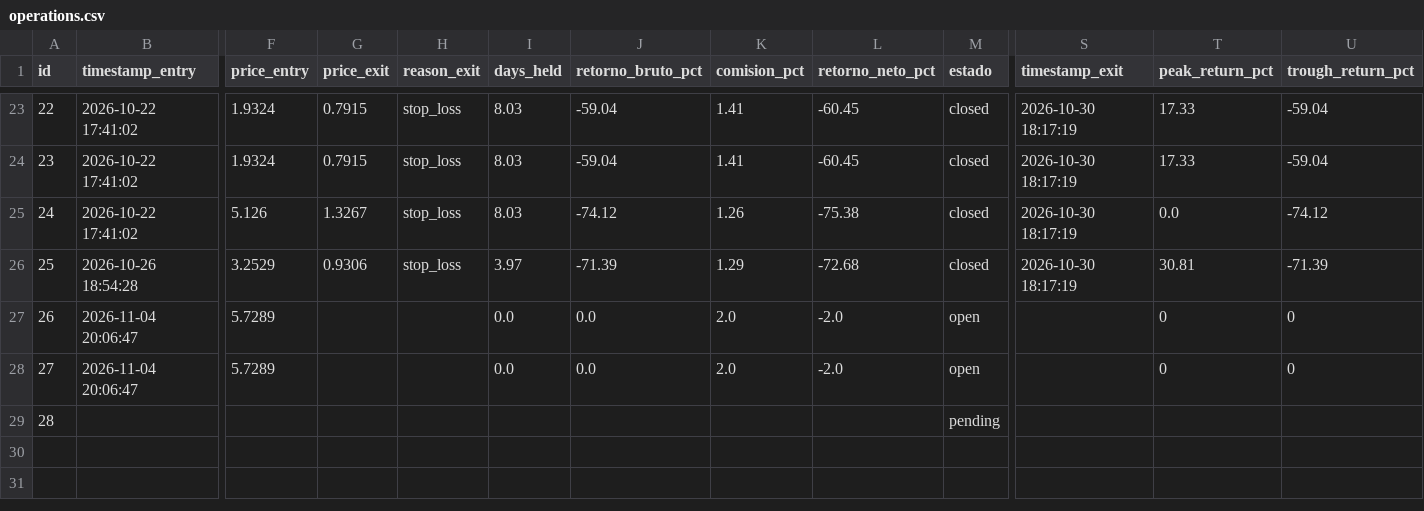
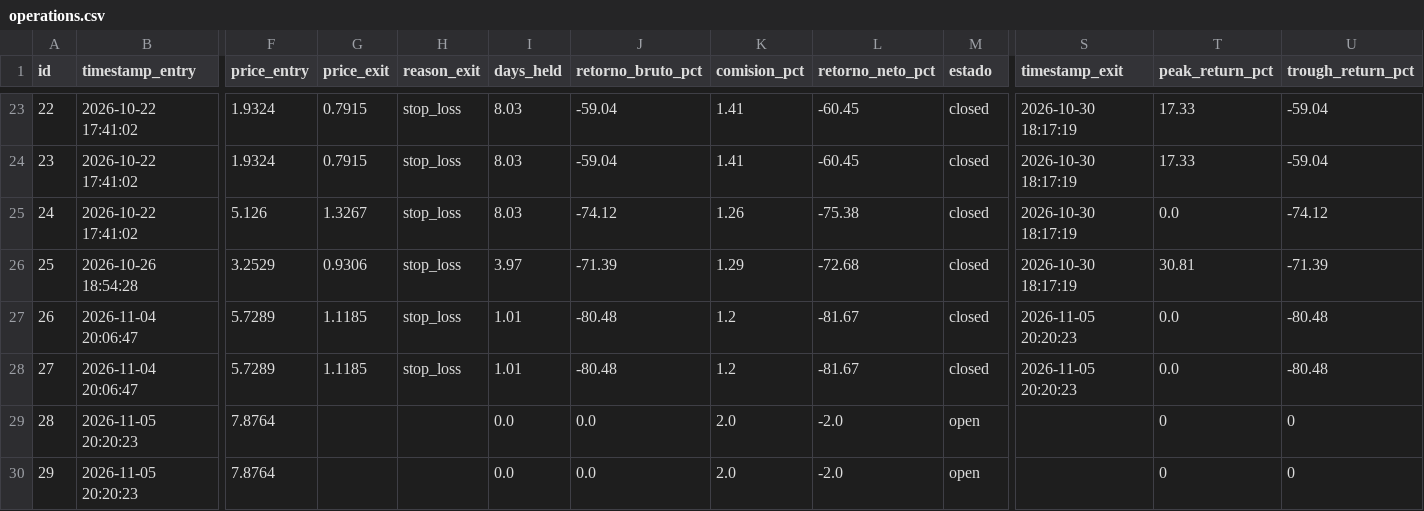
Before and after one commit to sagimax20-create/senales-bolsa-trading, a CSV file: data/operations.csv, drawn as a sheet; only a part is shown, gaps mark what is left out; removed rows and columns are numbered as before the commit, all else as after; rows hold the shown columns only; the diff names each change by its address in the sheet, - before the commit and + after, or states it on an @@ line.

```diff
--- a/data/operations.csv
+++ b/data/operations.csv
-G27:G28 (price_exit): (empty)
+G27:G28 (price_exit): 1.1185
-H27:H28 (reason_exit): (empty)
+H27:H28 (reason_exit): stop_loss
-I27:I28 (days_held): 0.0
+I27:I28 (days_held): 1.01
-J27:J28 (retorno_bruto_pct): 0.0
+J27:J28 (retorno_bruto_pct): -80.48
-K27:K28 (comision_pct): 2.0
+K27:K28 (comision_pct): 1.2
-L27:L28 (retorno_neto_pct): -2.0
+L27:L28 (retorno_neto_pct): -81.67
-M27:M28 (estado): open
+M27:M28 (estado): closed
-S27:S28 (timestamp_exit): (empty)
+S27:S28 (timestamp_exit): 2026-11-05 20:20:23
-T27:T28 (peak_return_pct): 0
+T27:T28 (peak_return_pct): 0.0
-U27:U28 (trough_return_pct): 0
+U27:U28 (trough_return_pct): -80.48
-row 29: 28 |  |  |  |  |  |  |  |  | pending
+row 29: 28 | 2026-11-05 20:20:23 | 7.8764 |  |  | 0.0 | 0.0 | 2.0 | -2.0 | open |  | 0 | 0
+row 30: 29 | 2026-11-05 20:20:23 | 7.8764 |  |  | 0.0 | 0.0 | 2.0 | -2.0 | open |  | 0 | 0
```
Also changed, not shown: data/daily_prices.csv, data/signals.csv, 4 other files.
